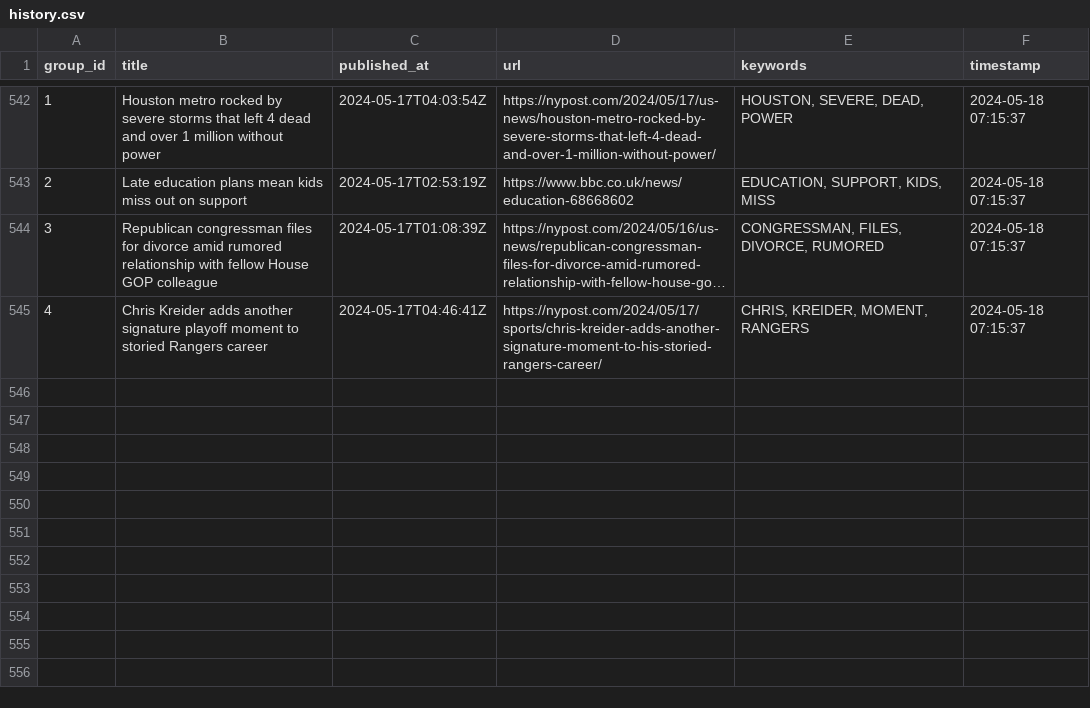
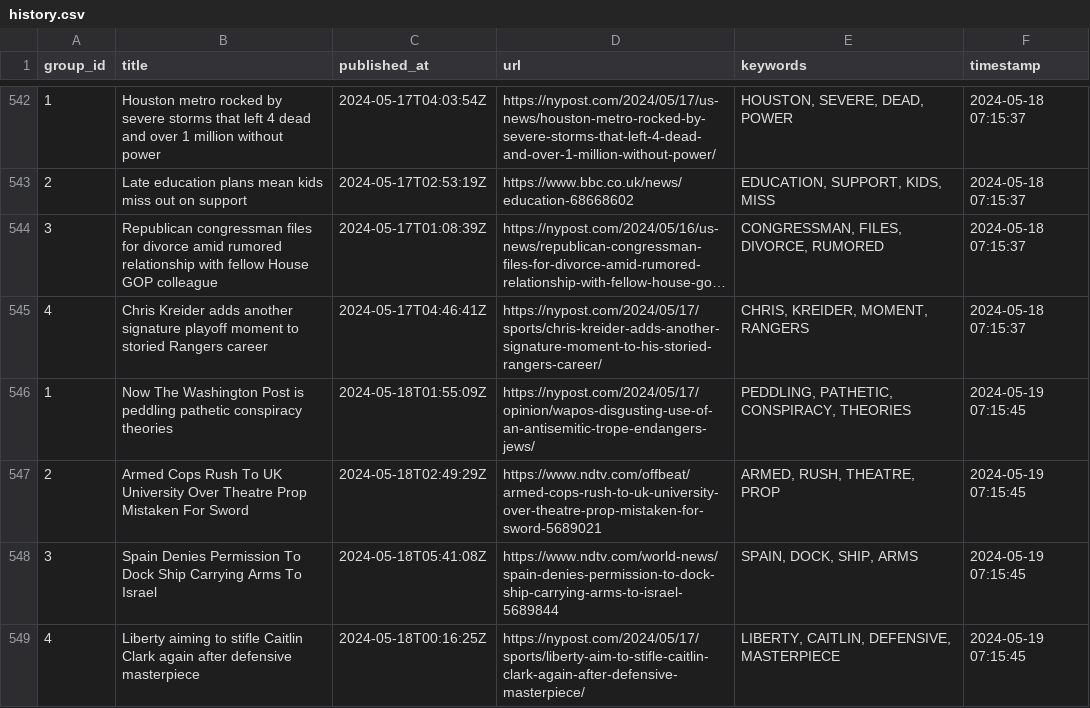
Before and after one commit to ritikaasri/newsgame, a CSV file: history/history.csv, drawn as a sheet; only a part is shown, gaps mark what is left out; long unchanged cells end in …; the diff names each change by its address in the sheet, - before the commit and + after, or states it on an @@ line.

Commit message:
Update keywords main.csv

```diff
--- a/history/history.csv
+++ b/history/history.csv
+row 546: 1 | Now The Washington Post is peddling pathetic conspiracy theories | 2024-05-18T01:55:09Z | https://nypost.com/2024/05/17/opinion/wapos-disgusting-use-of-an-antisemitic-trope-endangers-jews/ | PEDDLING, PATHETIC, CONSPIRACY, THEORIES | 2024-05-19 07:15:45
+row 547: 2 | Armed Cops Rush To UK University Over Theatre Prop Mistaken For Sword | 2024-05-18T02:49:29Z | https://www.ndtv.com/offbeat/armed-cops-rush-to-uk-university-over-theatre-prop-mistaken-for-sword-5689021 | ARMED, RUSH, THEATRE, PROP | 2024-05-19 07:15:45
+row 548: 3 | Spain Denies Permission To Dock Ship Carrying Arms To Israel | 2024-05-18T05:41:08Z | https://www.ndtv.com/world-news/spain-denies-permission-to-dock-ship-carrying-arms-to-israel-5689844 | SPAIN, DOCK, SHIP, ARMS | 2024-05-19 07:15:45
+row 549: 4 | Liberty aiming to stifle Caitlin Clark again after defensive masterpiece | 2024-05-18T00:16:25Z | https://nypost.com/2024/05/17/sports/liberty-aim-to-stifle-caitlin-clark-again-after-defensive-masterpiece/ | LIBERTY, CAITLIN, DEFENSIVE, MASTERPIECE | 2024-05-19 07:15:45
```
Also changed, not shown: web/data/main.csv.
